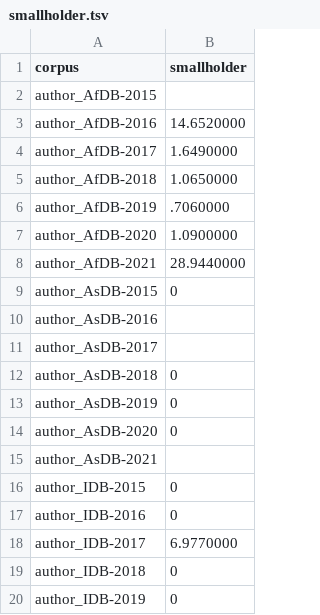
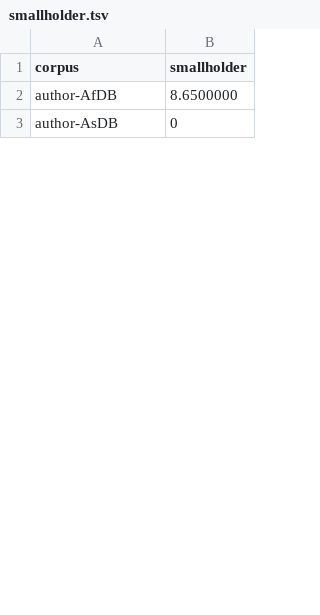
Before and after one commit to ericleasemorgan/ifad-toolbox, a TSV file: tables/smallholder.tsv, drawn as a sheet; only a part is shown; the diff covers the shown part only.

```diff
--- a/tables/smallholder.tsv
+++ b/tables/smallholder.tsv
@@ -1,20 +1,3 @@
 corpus	smallholder
-author_AfDB-2015	
-author_AfDB-2016	14.6520000
-author_AfDB-2017	1.6490000
-author_AfDB-2018	1.0650000
-author_AfDB-2019	.7060000
-author_AfDB-2020	1.0900000
-author_AfDB-2021	28.9440000
-author_AsDB-2015	0
-author_AsDB-2016	
-author_AsDB-2017	
-author_AsDB-2018	0
-author_AsDB-2019	0
-author_AsDB-2020	0
-author_AsDB-2021	
-author_IDB-2015	0
-author_IDB-2016	0
-author_IDB-2017	6.9770000
-author_IDB-2018	0
-author_IDB-2019	0
+author-AfDB	8.6500000
+author-AsDB	0
```
Also changed, not shown: 14 added rows and 64 removed rows elsewhere in this file, tables/small-farm.tsv, tables/small-medium.tsv, 9 other files.
